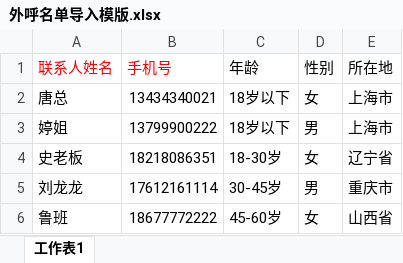
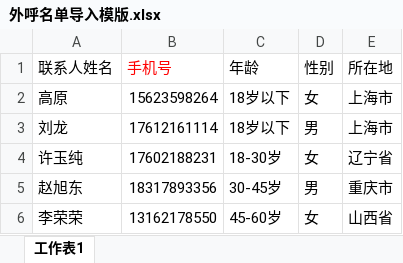
Before and after one commit to Ada-gao/ywh-web, an Excel workbook: static/excel/外呼名单导入模版.xlsx, sheet 工作表1, drawn as a sheet; values as stored, in another font and other column widths than the file's, no borders; the diff names each change by its address in the sheet, - before the commit and + after, or states it on an @@ line.

```diff
--- a/static/excel/外呼名单导入模版.xlsx (sheet 工作表1)
+++ b/static/excel/外呼名单导入模版.xlsx (sheet 工作表1)
-A1 text colour: #FF0000
+A1 text colour: black
-A2 (联系人姓名): 唐总
+A2 (联系人姓名): 高原
-B2 (手机号): 13434340021
+B2 (手机号): 15623598264
-A3 (联系人姓名): 婷姐
+A3 (联系人姓名): 刘龙
-B3 (手机号): 13799900222
+B3 (手机号): 17612161114
-A4 (联系人姓名): 史老板
+A4 (联系人姓名): 许玉纯
-B4 (手机号): 18218086351
+B4 (手机号): 17602188231
-A5 (联系人姓名): 刘龙龙
+A5 (联系人姓名): 赵旭东
-B5 (手机号): 17612161114
+B5 (手机号): 18317893356
-A6 (联系人姓名): 鲁班
+A6 (联系人姓名): 李荣荣
-B6 (手机号): 18677772222
+B6 (手机号): 13162178550
```
Also changed, not shown: static/excel/销售人员导入模版.xlsx.
